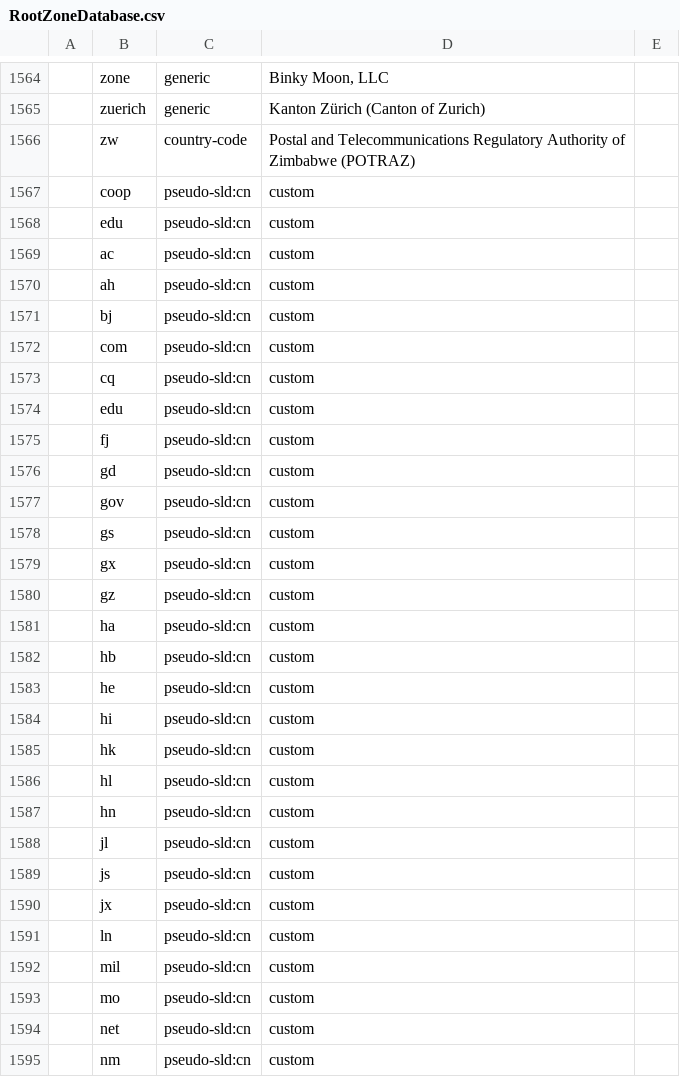
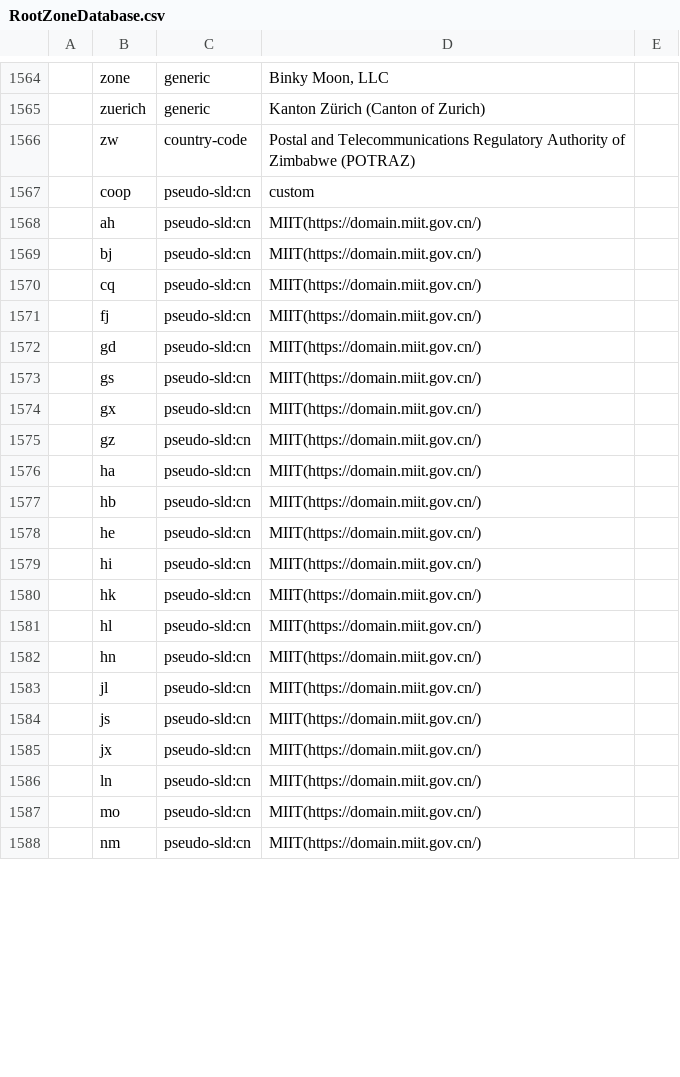
Before and after one commit to cresky-github/droot, a CSV file: RootZoneDatabase.csv, drawn as a sheet; only a part is shown, gaps mark what is left out; the diff covers the shown part only.

Commit message:
2026/6/28

```diff
--- a/RootZoneDatabase.csv
+++ b/RootZoneDatabase.csv
@@ -2061,29 +2061,22 @@
 |coop|pseudo-sld:cn|custom|
-|edu|pseudo-sld:cn|custom|
-|ac|pseudo-sld:cn|custom|
-|ah|pseudo-sld:cn|custom|
-|bj|pseudo-sld:cn|custom|
-|com|pseudo-sld:cn|custom|
-|cq|pseudo-sld:cn|custom|
-|edu|pseudo-sld:cn|custom|
-|fj|pseudo-sld:cn|custom|
-|gd|pseudo-sld:cn|custom|
-|gov|pseudo-sld:cn|custom|
-|gs|pseudo-sld:cn|custom|
-|gx|pseudo-sld:cn|custom|
-|gz|pseudo-sld:cn|custom|
-|ha|pseudo-sld:cn|custom|
-|hb|pseudo-sld:cn|custom|
-|he|pseudo-sld:cn|custom|
-|hi|pseudo-sld:cn|custom|
-|hk|pseudo-sld:cn|custom|
-|hl|pseudo-sld:cn|custom|
-|hn|pseudo-sld:cn|custom|
-|jl|pseudo-sld:cn|custom|
-|js|pseudo-sld:cn|custom|
-|jx|pseudo-sld:cn|custom|
-|ln|pseudo-sld:cn|custom|
-|mil|pseudo-sld:cn|custom|
-|mo|pseudo-sld:cn|custom|
-|net|pseudo-sld:cn|custom|
-|nm|pseudo-sld:cn|custom|
+|ah|pseudo-sld:cn|MIIT(https://domain.miit.gov.cn/)|
+|bj|pseudo-sld:cn|MIIT(https://domain.miit.gov.cn/)|
+|cq|pseudo-sld:cn|MIIT(https://domain.miit.gov.cn/)|
+|fj|pseudo-sld:cn|MIIT(https://domain.miit.gov.cn/)|
+|gd|pseudo-sld:cn|MIIT(https://domain.miit.gov.cn/)|
+|gs|pseudo-sld:cn|MIIT(https://domain.miit.gov.cn/)|
+|gx|pseudo-sld:cn|MIIT(https://domain.miit.gov.cn/)|
+|gz|pseudo-sld:cn|MIIT(https://domain.miit.gov.cn/)|
+|ha|pseudo-sld:cn|MIIT(https://domain.miit.gov.cn/)|
+|hb|pseudo-sld:cn|MIIT(https://domain.miit.gov.cn/)|
+|he|pseudo-sld:cn|MIIT(https://domain.miit.gov.cn/)|
+|hi|pseudo-sld:cn|MIIT(https://domain.miit.gov.cn/)|
+|hk|pseudo-sld:cn|MIIT(https://domain.miit.gov.cn/)|
+|hl|pseudo-sld:cn|MIIT(https://domain.miit.gov.cn/)|
+|hn|pseudo-sld:cn|MIIT(https://domain.miit.gov.cn/)|
+|jl|pseudo-sld:cn|MIIT(https://domain.miit.gov.cn/)|
+|js|pseudo-sld:cn|MIIT(https://domain.miit.gov.cn/)|
+|jx|pseudo-sld:cn|MIIT(https://domain.miit.gov.cn/)|
+|ln|pseudo-sld:cn|MIIT(https://domain.miit.gov.cn/)|
+|mo|pseudo-sld:cn|MIIT(https://domain.miit.gov.cn/)|
+|nm|pseudo-sld:cn|MIIT(https://domain.miit.gov.cn/)|
```
Also changed, not shown: 1 removed row and 13 edited cells elsewhere in this file.
